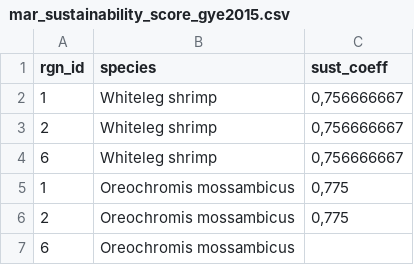
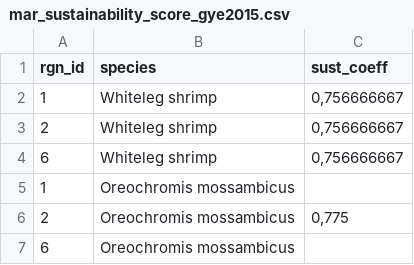
Before and after one commit to OHI-Science/gye, a CSV file: region2015/prep/1.2_MAR/mar_sustainability_score_gye2015.csv, drawn as a sheet.

Commit message:
actualizar capa de sostenibilidad de maricultura

```diff
--- a/region2015/prep/1.2_MAR/mar_sustainability_score_gye2015.csv
+++ b/region2015/prep/1.2_MAR/mar_sustainability_score_gye2015.csv
@@ -4,3 +4,3 @@ rgn_id;species;sust_coeff
 6;Whiteleg shrimp;0,756666667
-1;Oreochromis mossambicus;0,775
+1;Oreochromis mossambicus;
 2;Oreochromis mossambicus;0,775
```
